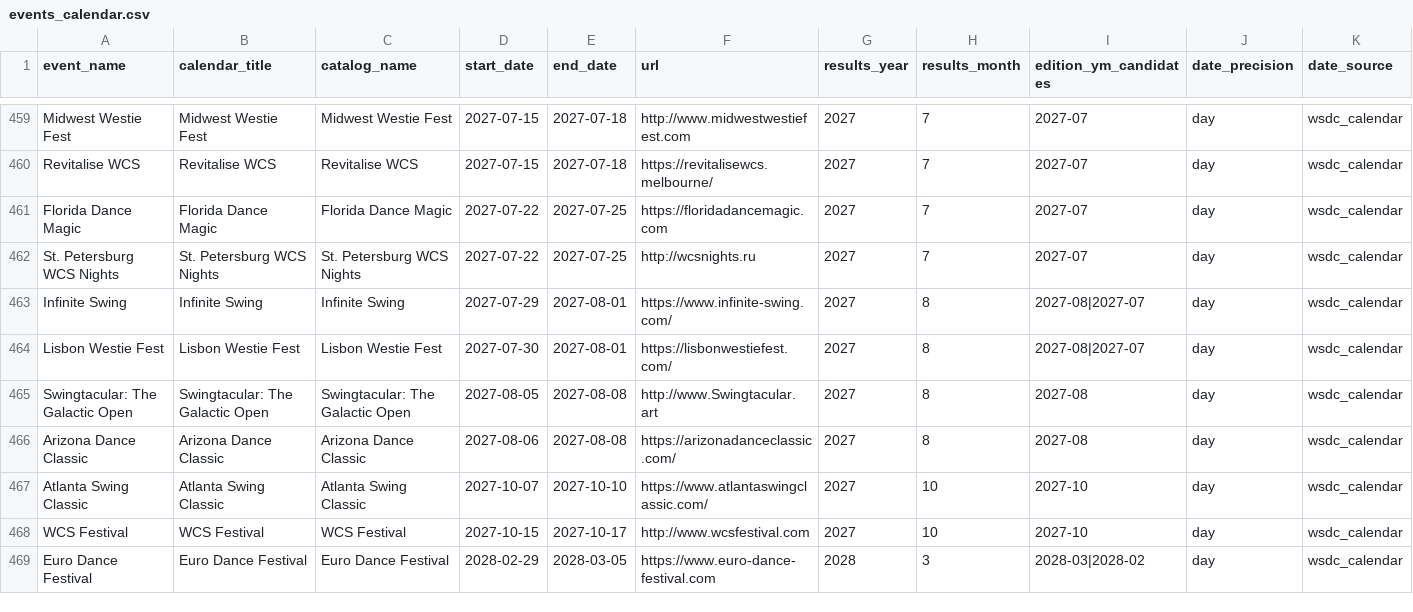
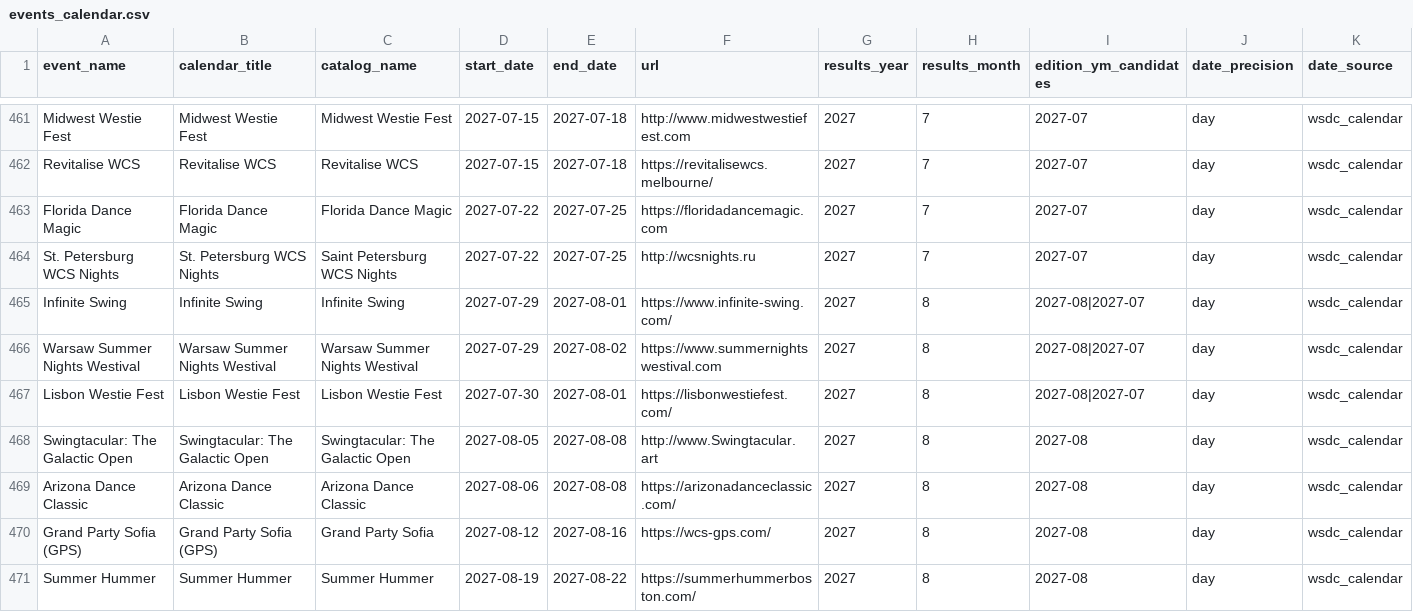
Before and after one commit to zlat1109/wsdc-data-pipeline, a CSV file: data/events_calendar/events_calendar.csv, drawn as a sheet; only a part is shown, gaps mark what is left out; the shorter side is filled out with more unchanged rows; addresses are those after the commit; rows hold the shown columns only; the diff covers the shown part only; the diff names each change by its address in the sheet, - before the commit and + after, or states it on an @@ line.

```diff
--- a/data/events_calendar/events_calendar.csv
+++ b/data/events_calendar/events_calendar.csv
-C464 (catalog_name): St. Petersburg WCS Nights
+C464 (catalog_name): Saint Petersburg WCS Nights
+row 466: Warsaw Summer Nights Westival | Warsaw Summer Nights Westival | Warsaw Summer Nights Westival | 2027-07-29 | 2027-08-02 | https://www.summernightswestival.com | 2027 | 8 | 2027-08|2027-07 | day | wsdc_calendar
+row 470: Grand Party Sofia (GPS) | Grand Party Sofia (GPS) | Grand Party Sofia | 2027-08-12 | 2027-08-16 | https://wcs-gps.com/ | 2027 | 8 | 2027-08 | day | wsdc_calendar
+row 471: Summer Hummer | Summer Hummer | Summer Hummer | 2027-08-19 | 2027-08-22 | https://summerhummerboston.com/ | 2027 | 8 | 2027-08 | day | wsdc_calendar
```
Also changed, not shown: 7 added rows and 7 edited cells elsewhere in this file, data/edition_calendar_dates.csv, data/event_editions.csv, 11 other files.
